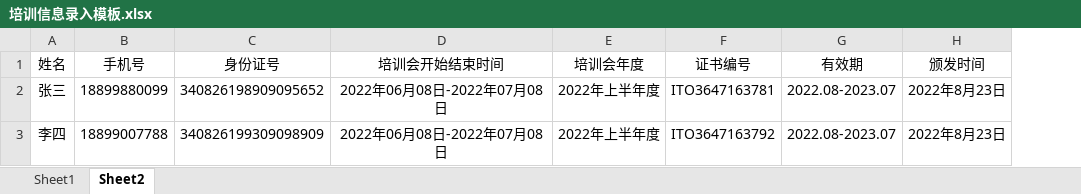
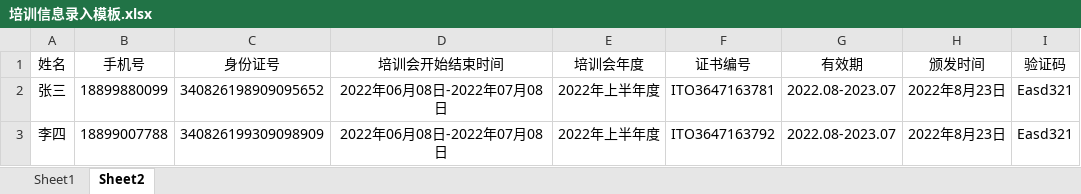
Before and after one commit to MrJiawenTang/fudan-website, an Excel workbook: cqc-service-core/src/main/resources/培训信息录入模板.xlsx, sheet Sheet2, drawn as a sheet; values as stored, in another font and other column widths than the file's, no borders; the diff names each change by its address in the sheet, - before the commit and + after, or states it on an @@ line.

```diff
--- a/cqc-service-core/src/main/resources/培训信息录入模板.xlsx (sheet Sheet2)
+++ b/cqc-service-core/src/main/resources/培训信息录入模板.xlsx (sheet Sheet2)
+column I (验证码), rows 2-3: Easd321 | Easd321
```
Also changed, not shown: sheet Sheet1, 2 other files.
